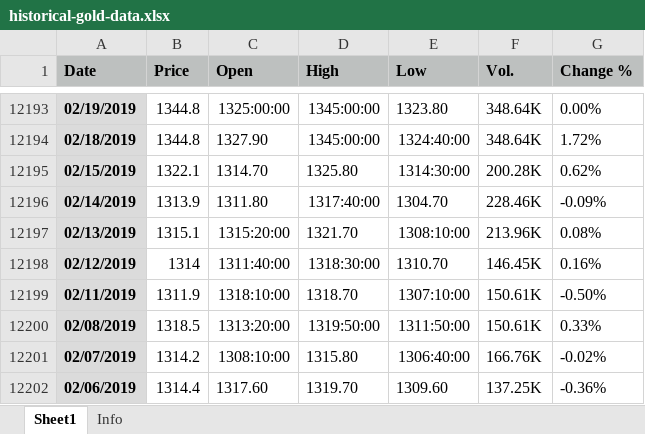
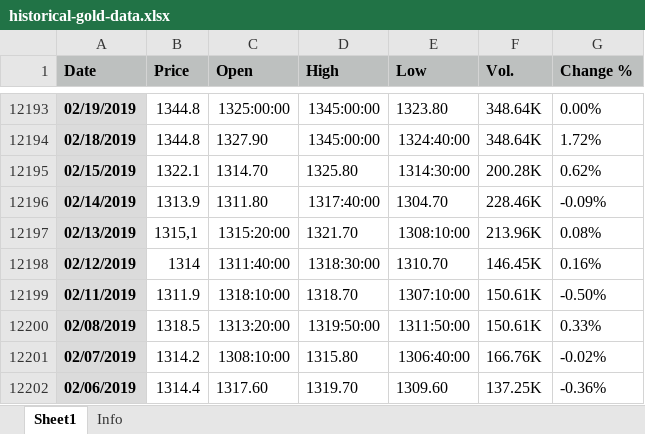
Before and after one commit to achmadbauravindah/Prediction-LSTM-GoldPrice, an Excel workbook: historical-gold-data.xlsx, sheet Sheet1, drawn as a sheet; only a part is shown, gaps mark what is left out; values as stored, in another font and other column widths than the file's, no borders; the diff covers the shown part only; the diff names each change by its address in the sheet, - before the commit and + after, or states it on an @@ line.

Commit message:
Update data

```diff
--- a/historical-gold-data.xlsx (sheet Sheet1)
+++ b/historical-gold-data.xlsx (sheet Sheet1)
-B12197 (Price): 1315.1
+B12197 (Price): 1315,1
```
Also changed, not shown: 28 added rows and 3 edited cells elsewhere in this sheet, sheet Info.
